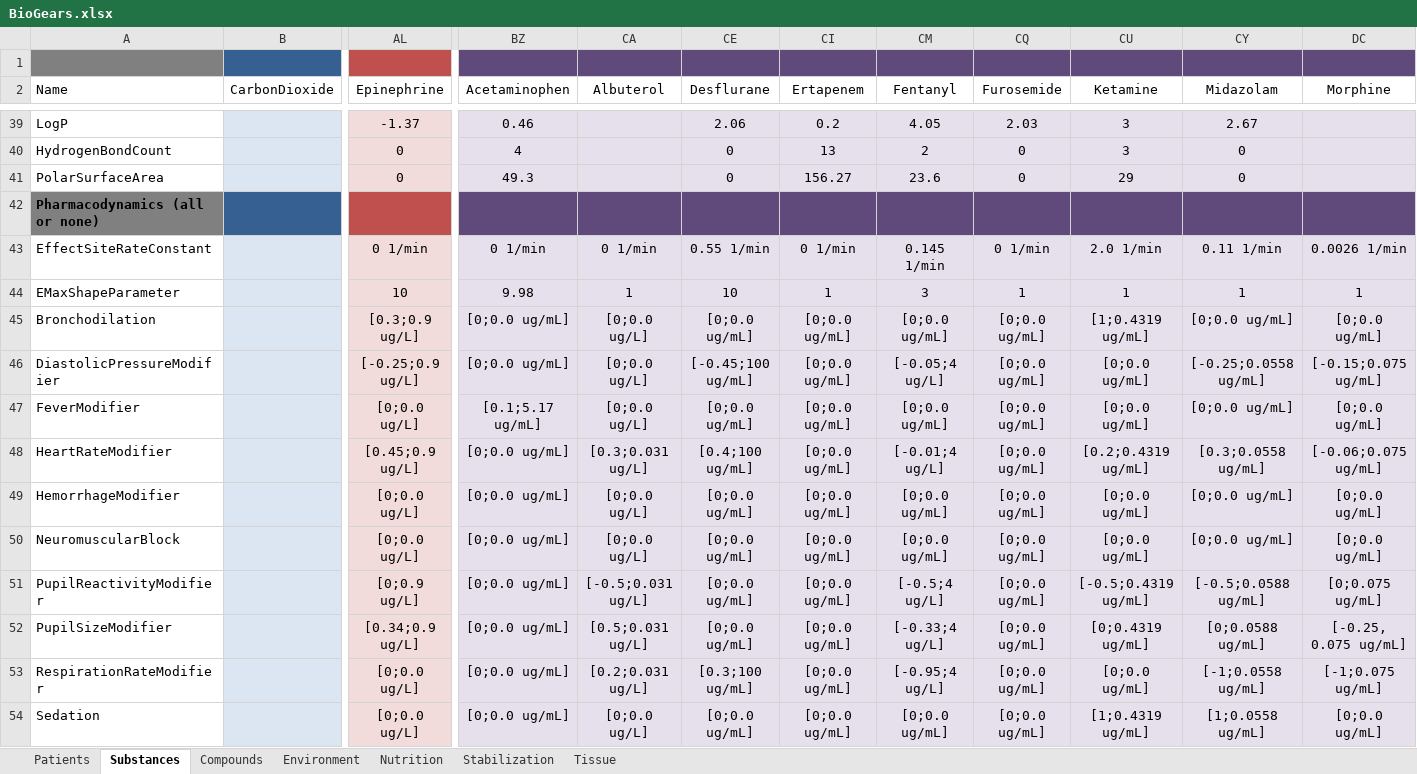
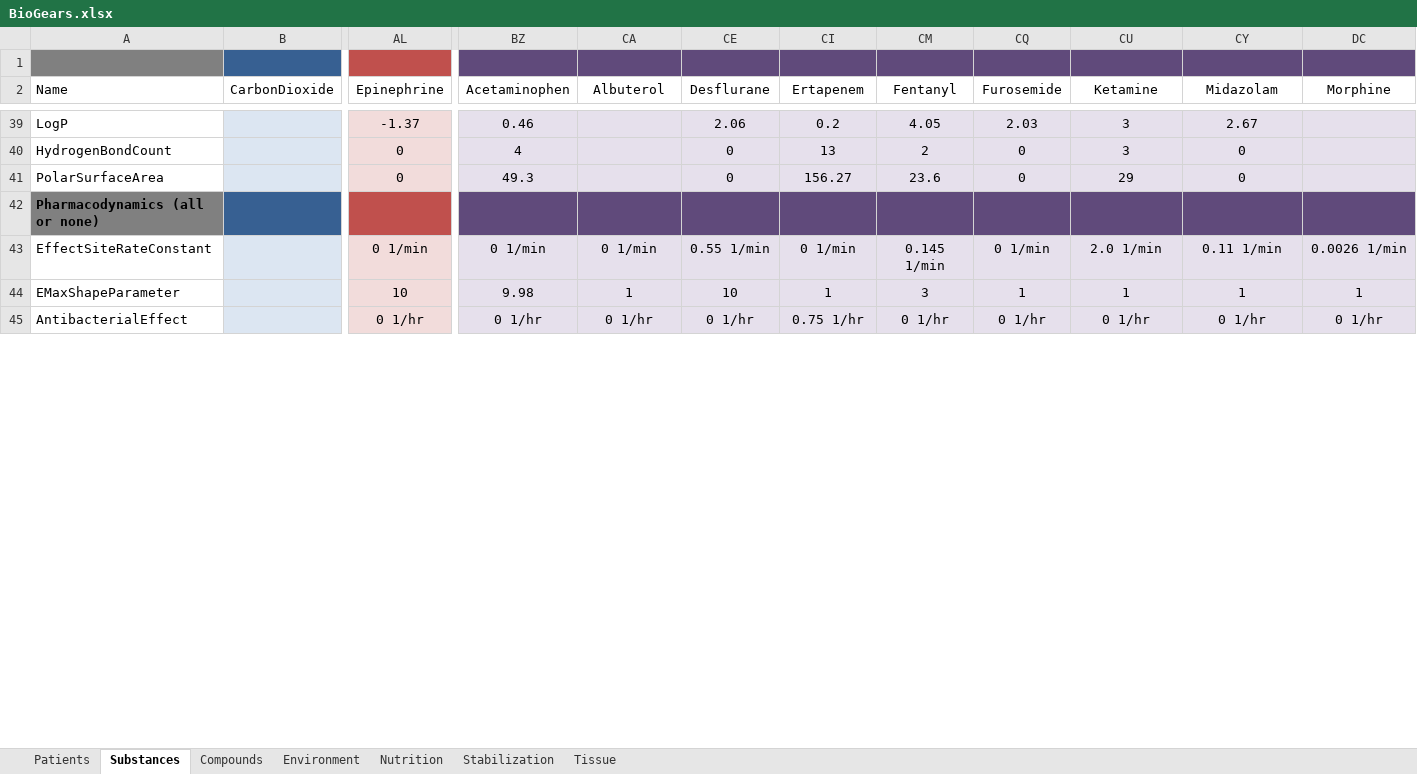
Before and after one commit to 0x27Alexey/core, an Excel workbook: share/data/BioGears.xlsx, sheet Substances, drawn as a sheet; only a part is shown, gaps mark what is left out; the shorter side is filled out with more unchanged rows; values as stored, in another font and other column widths than the file's, no borders; removed rows and columns are numbered as before the commit, all else as after; rows hold the shown columns only; the diff covers the shown part only; the diff names each change by its address in the sheet, - before the commit and + after, or states it on an @@ line.

Commit message:
f/mmcdaniel-RASS: Resolve morphine gen error, reorganize sub data
Morphine error in previous commit was caused by replacing ";" with ",".
Re-ordered PD data on CDM so that effect site rate constant and shape
parameter are first, followed by all PD modifiers in alpha order.

```diff
--- a/share/data/BioGears.xlsx (sheet Substances)
+++ b/share/data/BioGears.xlsx (sheet Substances)
-row 45: Bronchodilation |  | [0.3;0.9 ug/L] | [0;0.0 ug/mL] | [0;0.0 ug/L] | [0;0.0 ug/mL] | [0;0.0 ug/mL] | [0;0.0 ug/mL] | [0;0.0 ug/mL] | [1;0.4319 ug/mL] | [0;0.0 ug/mL] | [0;0.0 ug/mL]
-row 46: DiastolicPressureModifier |  | [-0.25;0.9 ug/L] | [0;0.0 ug/mL] | [0;0.0 ug/L] | [-0.45;100 ug/mL] | [0;0.0 ug/mL] | [-0.05;4 ug/L] | [0;0.0 ug/mL] | [0;0.0 ug/mL] | [-0.25;0.0558 ug/mL] | [-0.15;0.075 ug/mL]
-row 47: FeverModifier |  | [0;0.0 ug/L] | [0.1;5.17 ug/mL] | [0;0.0 ug/L] | [0;0.0 ug/mL] | [0;0.0 ug/mL] | [0;0.0 ug/mL] | [0;0.0 ug/mL] | [0;0.0 ug/mL] | [0;0.0 ug/mL] | [0;0.0 ug/mL]
-row 48: HeartRateModifier |  | [0.45;0.9 ug/L] | [0;0.0 ug/mL] | [0.3;0.031 ug/L] | [0.4;100 ug/mL] | [0;0.0 ug/mL] | [-0.01;4 ug/L] | [0;0.0 ug/mL] | [0.2;0.4319 ug/mL] | [0.3;0.0558 ug/mL] | [-0.06;0.075 ug/mL]
-row 49: HemorrhageModifier |  | [0;0.0 ug/L] | [0;0.0 ug/mL] | [0;0.0 ug/L] | [0;0.0 ug/mL] | [0;0.0 ug/mL] | [0;0.0 ug/mL] | [0;0.0 ug/mL] | [0;0.0 ug/mL] | [0;0.0 ug/mL] | [0;0.0 ug/mL]
-row 50: NeuromuscularBlock |  | [0;0.0 ug/L] | [0;0.0 ug/mL] | [0;0.0 ug/L] | [0;0.0 ug/mL] | [0;0.0 ug/mL] | [0;0.0 ug/mL] | [0;0.0 ug/mL] | [0;0.0 ug/mL] | [0;0.0 ug/mL] | [0;0.0 ug/mL]
-row 51: PupilReactivityModifier |  | [0;0.9 ug/L] | [0;0.0 ug/mL] | [-0.5;0.031 ug/L] | [0;0.0 ug/mL] | [0;0.0 ug/mL] | [-0.5;4 ug/L] | [0;0.0 ug/mL] | [-0.5;0.4319 ug/mL] | [-0.5;0.0588 ug/mL] | [0;0.075 ug/mL]
-row 52: PupilSizeModifier |  | [0.34;0.9 ug/L] | [0;0.0 ug/mL] | [0.5;0.031 ug/L] | [0;0.0 ug/mL] | [0;0.0 ug/mL] | [-0.33;4 ug/L] | [0;0.0 ug/mL] | [0;0.4319 ug/mL] | [0;0.0588 ug/mL] | [-0.25, 0.075 ug/mL]
-row 53: RespirationRateModifier |  | [0;0.0 ug/L] | [0;0.0 ug/mL] | [0.2;0.031 ug/L] | [0.3;100 ug/mL] | [0;0.0 ug/mL] | [-0.95;4 ug/L] | [0;0.0 ug/mL] | [0;0.0 ug/mL] | [-1;0.0558 ug/mL] | [-1;0.075 ug/mL]
-row 54: Sedation |  | [0;0.0 ug/L] | [0;0.0 ug/mL] | [0;0.0 ug/L] | [0;0.0 ug/mL] | [0;0.0 ug/mL] | [0;0.0 ug/mL] | [0;0.0 ug/mL] | [1;0.4319 ug/mL] | [1;0.0558 ug/mL] | [0;0.0 ug/mL]
```
Also changed, not shown: 15 added rows, 5 removed rows and 1 edited cell elsewhere in this sheet, hidden cells, 24 other files.
